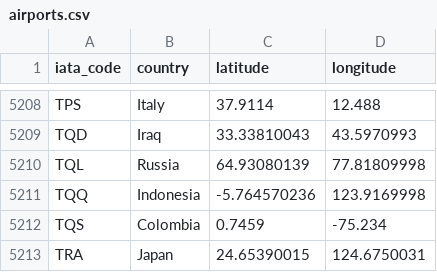
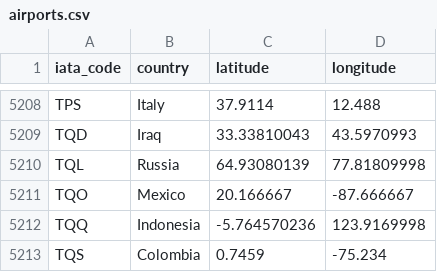
Before and after one commit to cowtool-llc/ac-sqd, a CSV file: src/main/resources/airports.csv, drawn as a sheet; only a part is shown, gaps mark what is left out; the shorter side is filled out with more unchanged rows.

Commit message:
Add TQO airport

```diff
--- a/src/main/resources/airports.csv
+++ b/src/main/resources/airports.csv
@@ -5210,2 +5210,3 @@ TQD,Iraq,33.33810043,43.5970993
 TQL,Russia,64.93080139,77.81809998
+TQO,Mexico,20.166667,-87.666667
 TQQ,Indonesia,-5.764570236,123.9169998
```
